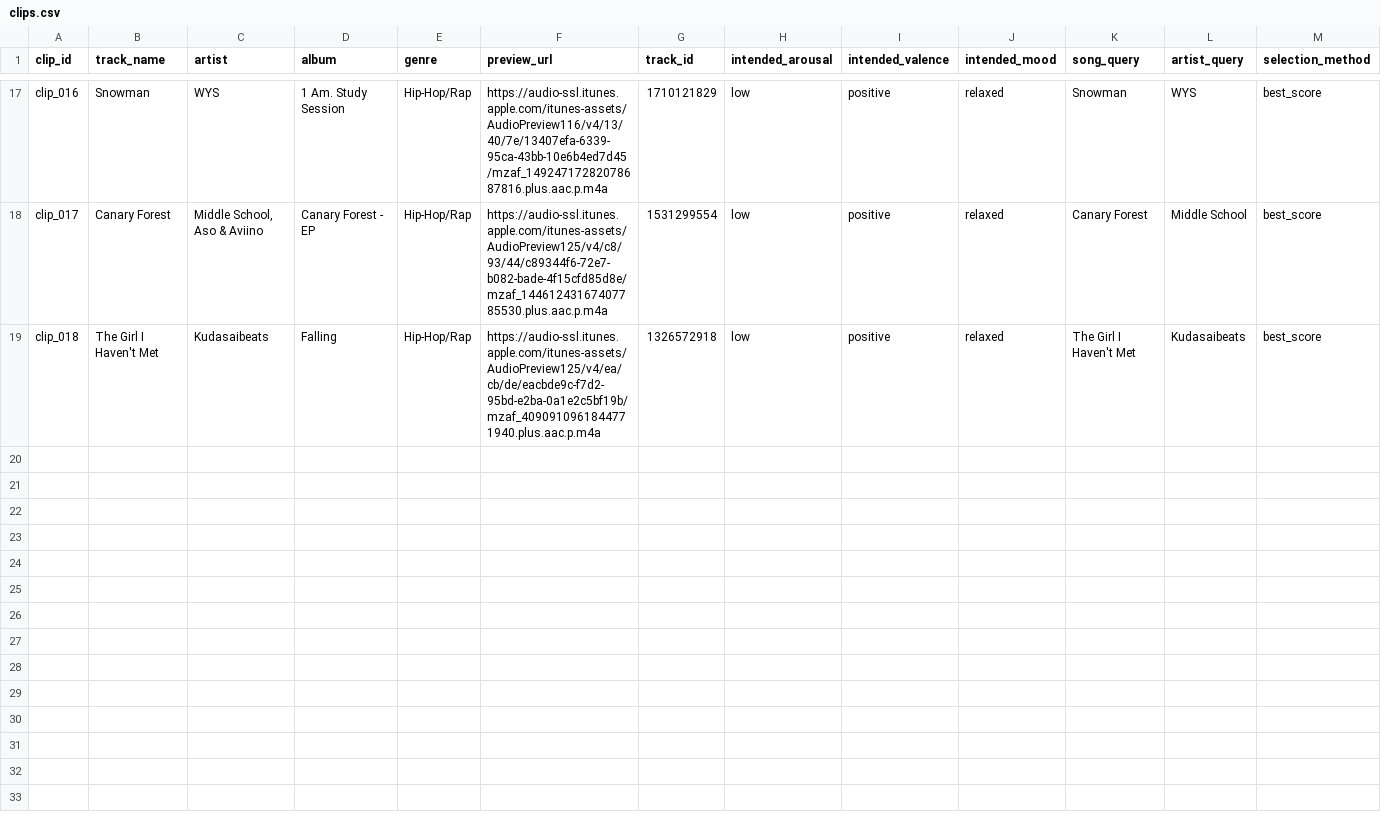
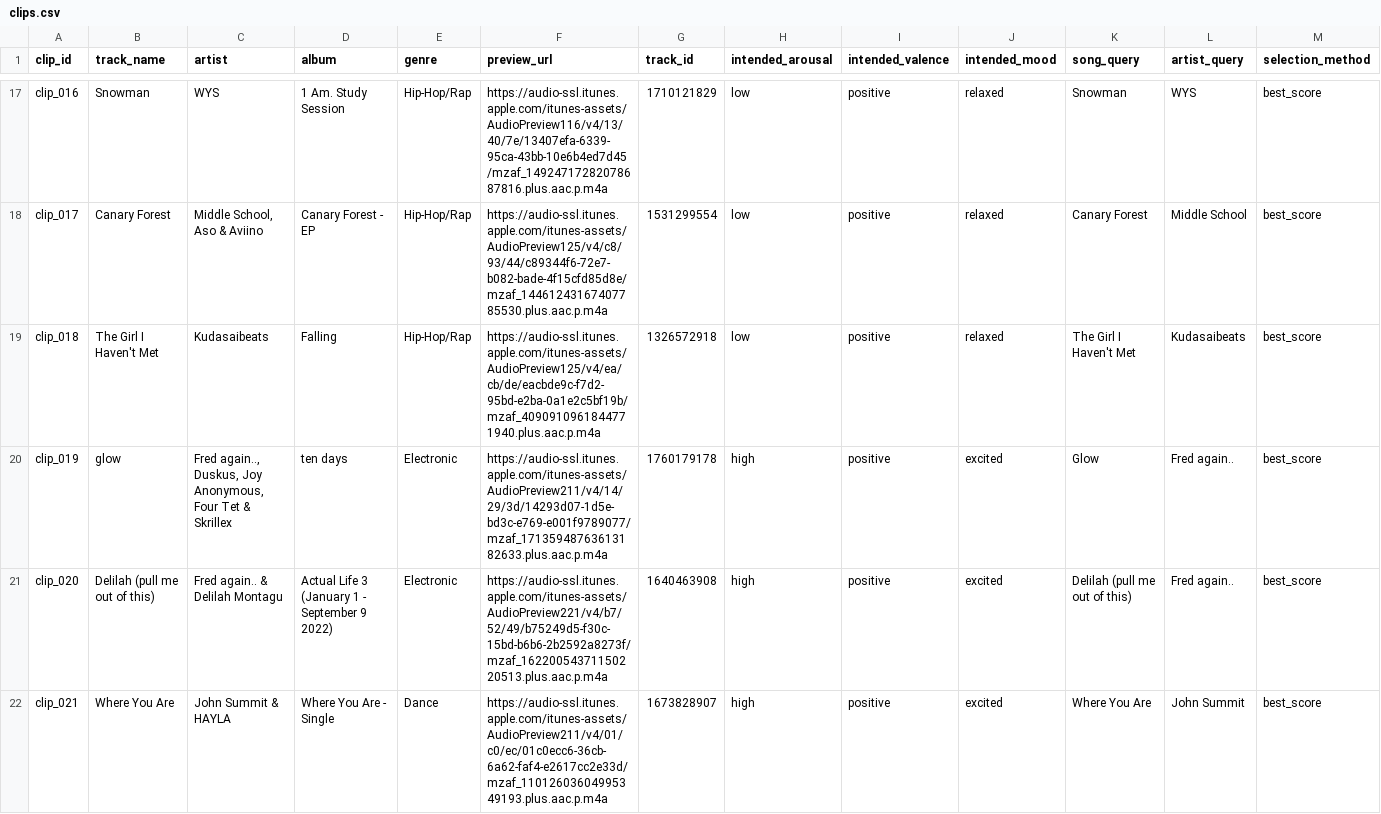
Before and after one commit to Jason-Latz/BioBeat, a CSV file: data/clips.csv, drawn as a sheet; only a part is shown, gaps mark what is left out; rows hold the shown columns only; the diff covers the shown part only; the diff names each change by its address in the sheet, - before the commit and + after, or states it on an @@ line.

Commit message:
Regenerate iTunes clip data

```diff
--- a/data/clips.csv
+++ b/data/clips.csv
+row 20: clip_019 | glow | Fred again.., Duskus, Joy Anonymous, Four Tet & Skrillex | ten days | Electronic | https://audio-ssl.itunes.apple.com/itunes-assets/AudioPreview211/v4/14/29/3d/14293d07-1d5e-bd3c-e769-e001f9789077/mzaf_17135948763613182633.plus.aac.p.m4a | 1760179178 | high | positive | excited | Glow | Fred again.. | best_score
+row 21: clip_020 | Delilah (pull me out of this) | Fred again.. & Delilah Montagu | Actual Life 3 (January 1 - September 9 2022) | Electronic | https://audio-ssl.itunes.apple.com/itunes-assets/AudioPreview221/v4/b7/52/49/b75249d5-f30c-15bd-b6b6-2b2592a8273f/mzaf_16220054371150220513.plus.aac.p.m4a | 1640463908 | high | positive | excited | Delilah (pull me out of this) | Fred again.. | best_score
+row 22: clip_021 | Where You Are | John Summit & HAYLA | Where You Are - Single | Dance | https://audio-ssl.itunes.apple.com/itunes-assets/AudioPreview211/v4/01/c0/ec/01c0ecc6-36cb-6a62-faf4-e2617cc2e33d/mzaf_11012603604995349193.plus.aac.p.m4a | 1673828907 | high | positive | excited | Where You Are | John Summit | best_score
```
Also changed, not shown: 2 added rows elsewhere in this file, data/input/clip_overrides_template.csv, 1 other file.
